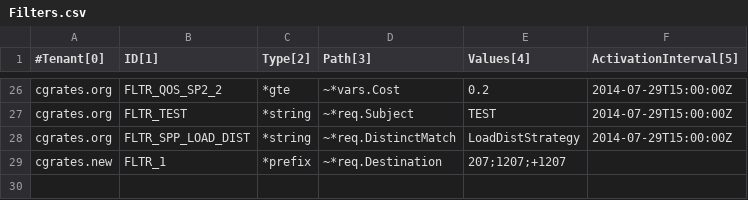
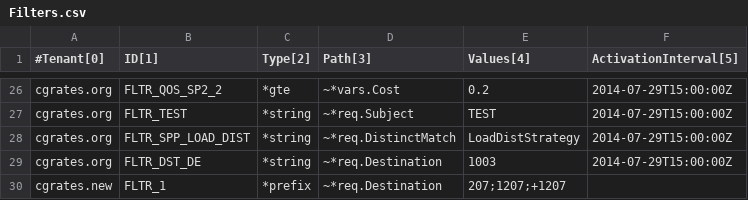
Before and after one commit to cgrates/cgrates, a CSV file: data/tariffplans/testit/Filters.csv, drawn as a sheet; only a part is shown, gaps mark what is left out; the diff names each change by its address in the sheet, - before the commit and + after, or states it on an @@ line.

```diff
--- a/data/tariffplans/testit/Filters.csv
+++ b/data/tariffplans/testit/Filters.csv
+row 29: cgrates.org | FLTR_DST_DE | *string | ~*req.Destination | 1003 | 2014-07-29T15:00:00Z
```
Also changed, not shown: 2 other files.
